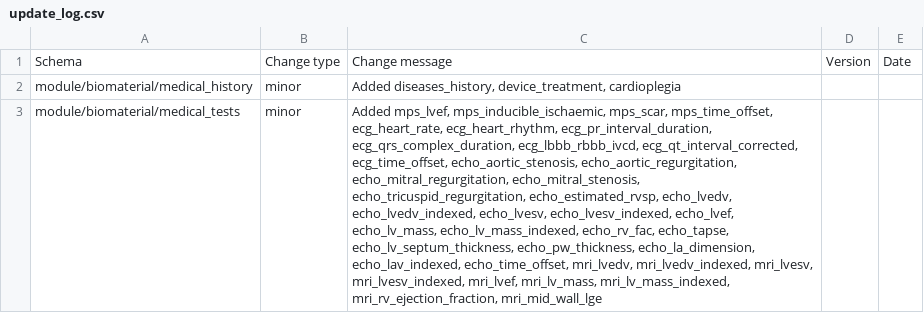
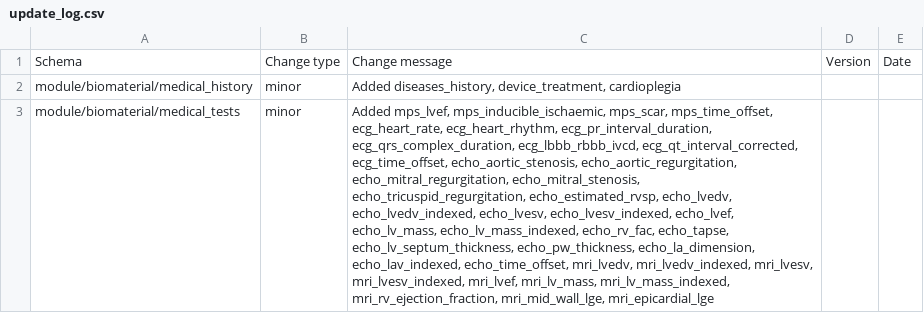
Before and after one commit to HumanCellAtlas/metadata-schema, a CSV file: json_schema/update_log.csv, drawn as a sheet; the diff names each change by its address in the sheet, - before the commit and + after, or states it on an @@ line.

Commit message:
Added mri_epicardial_lge

```diff
--- a/json_schema/update_log.csv
+++ b/json_schema/update_log.csv
-C3: …mri_lv_mass_indexed, mri_rv_ejection_fraction, mri_mid_wall_lge
+C3: …mri_lv_mass_indexed, mri_rv_ejection_fraction, mri_mid_wall_lge, mri_epicardial_lge
```
Also changed, not shown: 2 other files.
